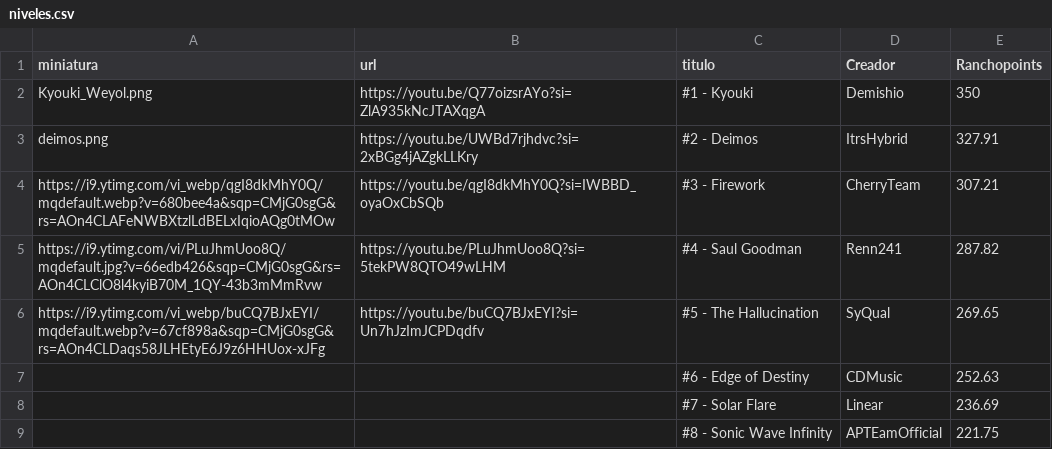
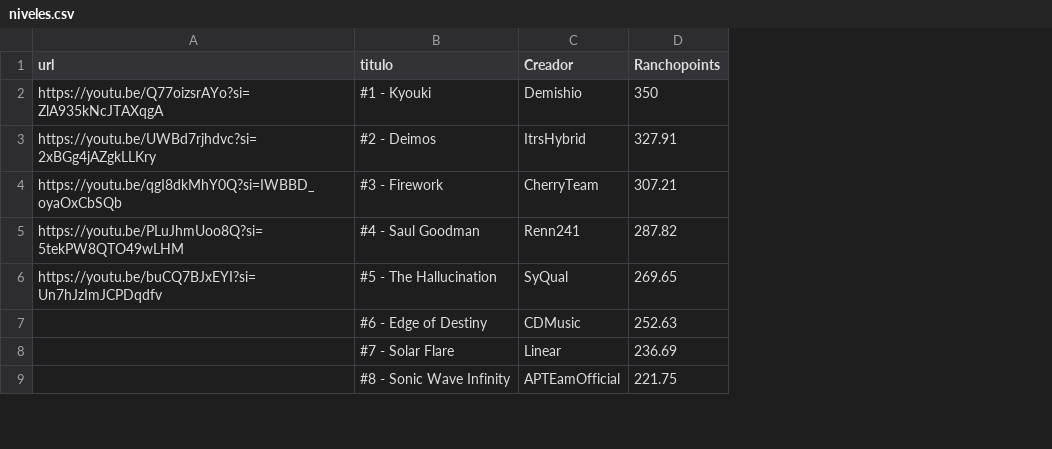
Before and after one commit to Albertorubiogarcia/rancholist, a CSV file: niveles.csv, drawn as a sheet; only a part is shown; the diff names each change by its address in the sheet, - before the commit and + after, or states it on an @@ line.

```diff
--- a/niveles.csv
+++ b/niveles.csv
-column A (miniatura), rows 2-6: Kyouki_Weyol.png | deimos.png | https://i9.ytimg.com/vi_webp/qgI8dkMhY0Q/mqdefault.webp?v=680bee4a&sqp=CMjG0sgG&rs=AOn4CLAFeNWBXtzlLdBELxIqioAQg0tMOw | https://i9.ytimg.com/vi/PLuJhmUoo8Q/mqdefault.jpg?v=66edb426&sqp=CMjG0sgG&rs=AOn4CLClO8l4kyiB70M_1QY-43b3mMmRvw | https://i9.ytimg.com/vi_webp/buCQ7BJxEYI/mqdefault.webp?v=67cf898a&sqp=CMjG0sgG&rs=AOn4CLDaqs58JLHEtyE6J9z6HHUox-xJFg
```
Also changed, not shown: 1 other file.
